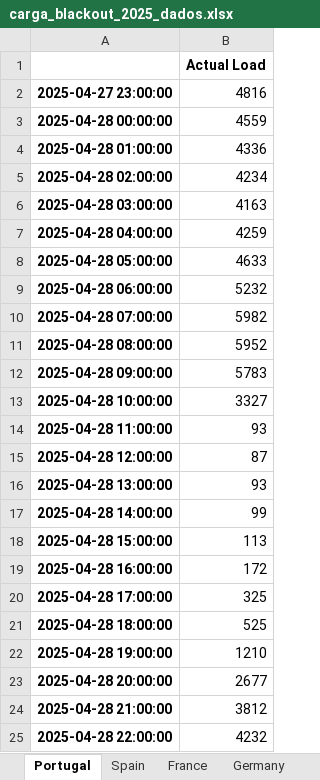
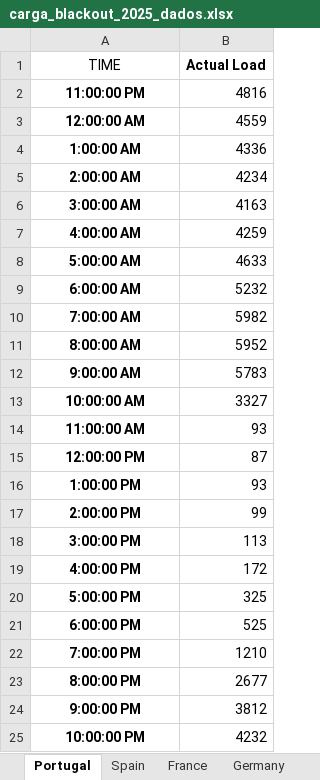
Before and after one commit to keniasilverio/firstapp, an Excel workbook: carga_blackout_2025_dados.xlsx, sheet Portugal, drawn as a sheet; values as stored, in another font and other column widths than the file's, no borders; the diff names each change by its address in the sheet, - before the commit and + after, or states it on an @@ line.

```diff
--- a/carga_blackout_2025_dados.xlsx (sheet Portugal)
+++ b/carga_blackout_2025_dados.xlsx (sheet Portugal)
-A1: (empty)
+A1: TIME
-A2 (TIME): 2025-04-27 23:00:00
+A2 (TIME): 11:00:00 PM
-A3 (TIME): 2025-04-28 00:00:00
+A3 (TIME): 12:00:00 AM
-A4 (TIME): 2025-04-28 01:00:00
+A4 (TIME): 1:00:00 AM
-A5 (TIME): 2025-04-28 02:00:00
+A5 (TIME): 2:00:00 AM
-A6 (TIME): 2025-04-28 03:00:00
+A6 (TIME): 3:00:00 AM
-A7 (TIME): 2025-04-28 04:00:00
+A7 (TIME): 4:00:00 AM
-A8 (TIME): 2025-04-28 05:00:00
+A8 (TIME): 5:00:00 AM
-A9 (TIME): 2025-04-28 06:00:00
+A9 (TIME): 6:00:00 AM
-A10 (TIME): 2025-04-28 07:00:00
+A10 (TIME): 7:00:00 AM
-A11 (TIME): 2025-04-28 08:00:00
+A11 (TIME): 8:00:00 AM
-A12 (TIME): 2025-04-28 09:00:00
+A12 (TIME): 9:00:00 AM
-A13 (TIME): 2025-04-28 10:00:00
+A13 (TIME): 10:00:00 AM
-A14 (TIME): 2025-04-28 11:00:00
+A14 (TIME): 11:00:00 AM
-A15 (TIME): 2025-04-28 12:00:00
+A15 (TIME): 12:00:00 PM
-A16 (TIME): 2025-04-28 13:00:00
+A16 (TIME): 1:00:00 PM
-A17 (TIME): 2025-04-28 14:00:00
+A17 (TIME): 2:00:00 PM
-A18 (TIME): 2025-04-28 15:00:00
+A18 (TIME): 3:00:00 PM
-A19 (TIME): 2025-04-28 16:00:00
+A19 (TIME): 4:00:00 PM
-A20 (TIME): 2025-04-28 17:00:00
+A20 (TIME): 5:00:00 PM
-A21 (TIME): 2025-04-28 18:00:00
+A21 (TIME): 6:00:00 PM
-A22 (TIME): 2025-04-28 19:00:00
+A22 (TIME): 7:00:00 PM
-A23 (TIME): 2025-04-28 20:00:00
+A23 (TIME): 8:00:00 PM
-A24 (TIME): 2025-04-28 21:00:00
+A24 (TIME): 9:00:00 PM
-A25 (TIME): 2025-04-28 22:00:00
+A25 (TIME): 10:00:00 PM
```
Also changed, not shown: sheet Spain, sheet France, sheet Germany, crossborder_detailed_PT_ES_2025-04-27.xlsx, 2 other files.
